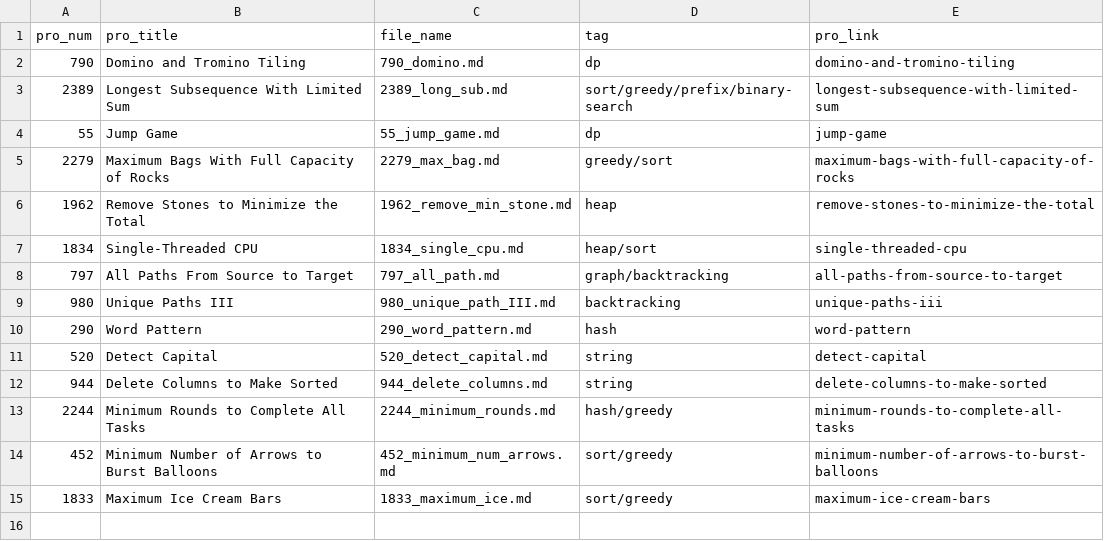
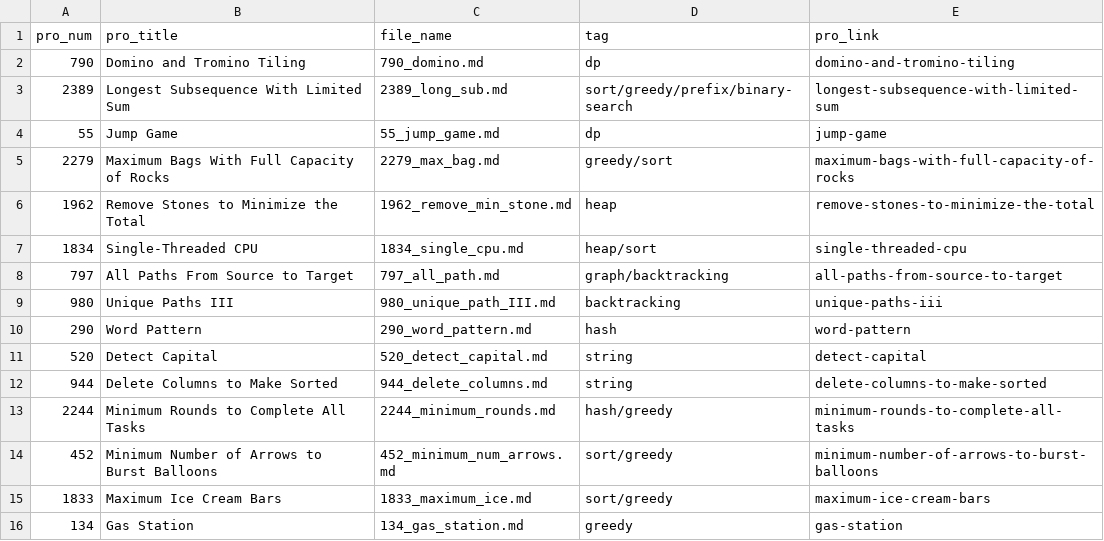
Before and after one commit to Justin900429/leetcode, a CSV file: index.csv, drawn as a sheet.

```diff
--- a/index.csv
+++ b/index.csv
@@ -15 +15,2 @@ pro_num,pro_title,file_name,tag,pro_link
 1833,Maximum Ice Cream Bars,1833_maximum_ice.md,sort/greedy,maximum-ice-cream-bars
+134,Gas Station,134_gas_station.md,greedy,gas-station
```
Also changed, not shown: 1 other file.
